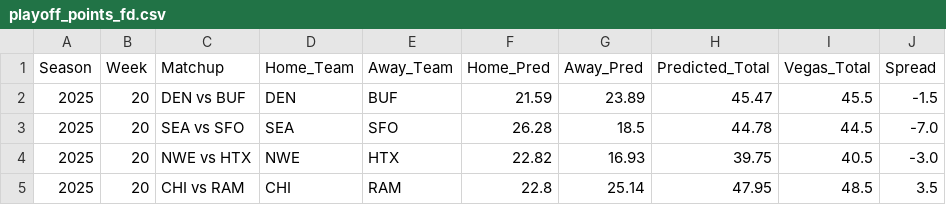
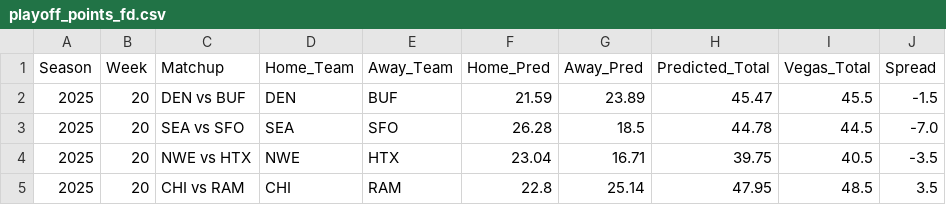
Before and after one commit to routetreelabs/routetree-labs, a CSV file: data/playoff_points_fd.csv, drawn as a sheet.

```diff
--- a/data/playoff_points_fd.csv
+++ b/data/playoff_points_fd.csv
@@ -3,3 +3,3 @@ Season,Week,Matchup,Home_Team,Away_Team,Home_Pred,Away_Pred,Predicted_Total,Vega
 2025,20,SEA vs SFO,SEA,SFO,26.28,18.5,44.78,44.5,-7.0
-2025,20,NWE vs HTX,NWE,HTX,22.82,16.93,39.75,40.5,-3.0
+2025,20,NWE vs HTX,NWE,HTX,23.04,16.71,39.75,40.5,-3.5
 2025,20,CHI vs RAM,CHI,RAM,22.8,25.14,47.95,48.5,3.5
```
Also changed, not shown: data/playoff_moneyline_fd.csv, nba/data/nba_team_predictions.csv, 4 other files.
